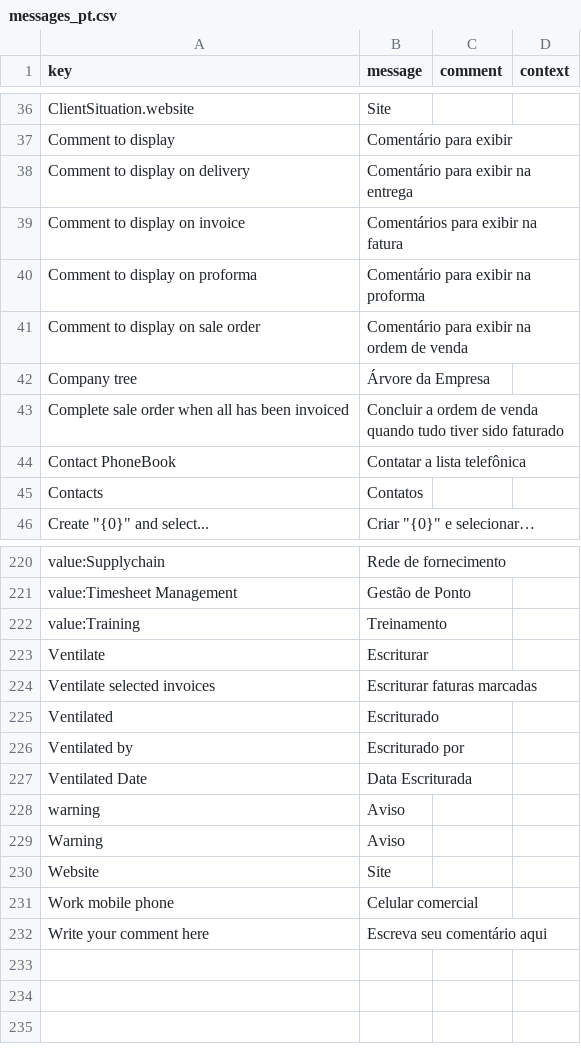
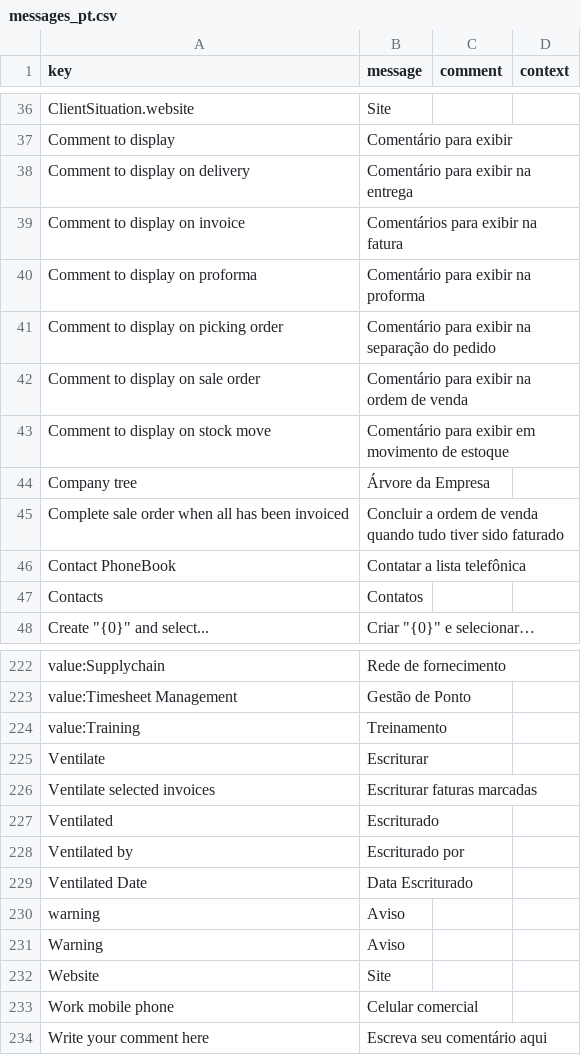
Before and after one commit to kaoecoito/sisprof-open-suite, a CSV file: sisprof-traducao/src/main/resources/i18n/messages_pt.csv, drawn as a sheet; only a part is shown, gaps mark what is left out; the diff covers the shown part only.

```diff
--- a/sisprof-traducao/src/main/resources/i18n/messages_pt.csv
+++ b/sisprof-traducao/src/main/resources/i18n/messages_pt.csv
@@ -40,3 +40,5 @@ Comment to display on invoice,Comentários para exibir na fatura,,
 Comment to display on proforma,Comentário para exibir na proforma,,
+Comment to display on picking order,Comentário para exibir na separação do pedido,,
 Comment to display on sale order,Comentário para exibir na ordem de venda,,
+Comment to display on stock move,Comentário para exibir em movimento de estoque,,
 Company tree,Árvore da Empresa,,
@@ -226,3 +228,3 @@ Ventilated,Escriturado,,
 Ventilated by,Escriturado por,,
-Ventilated Date,Data Escriturada,,
+Ventilated Date,Data Escriturado,,
 warning,Aviso,,
```
Also changed, not shown: 42 added rows elsewhere in this file.
